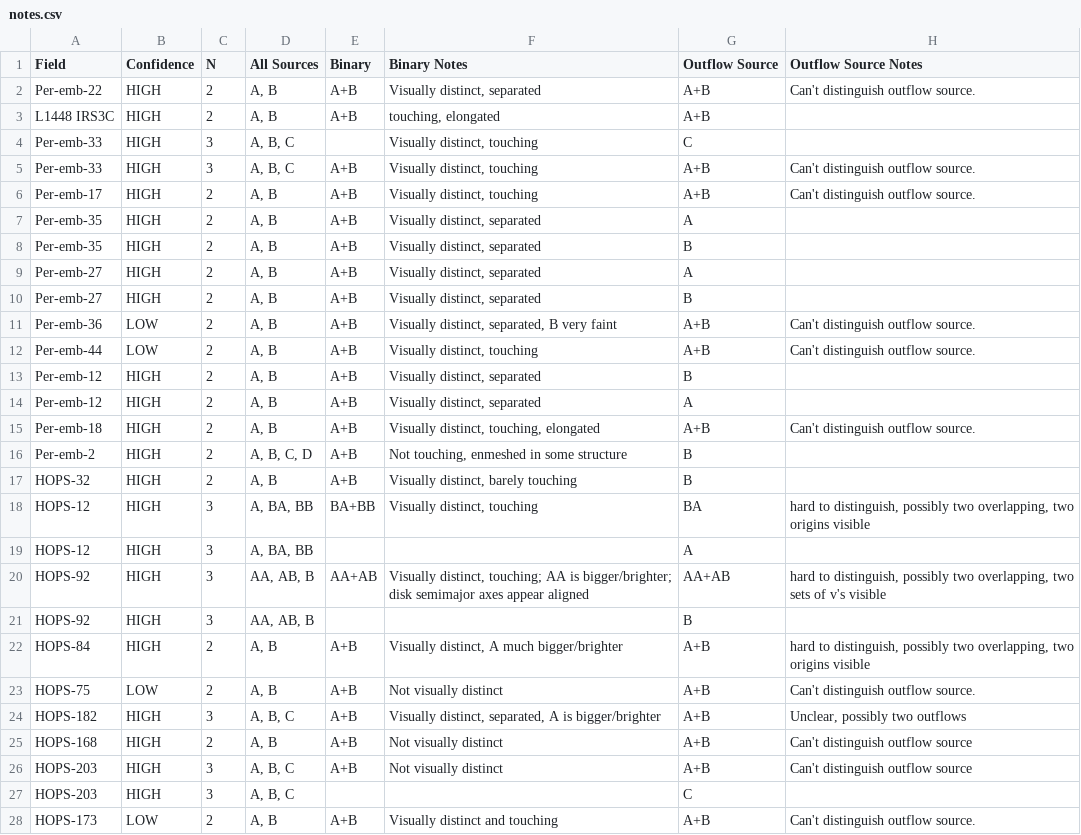
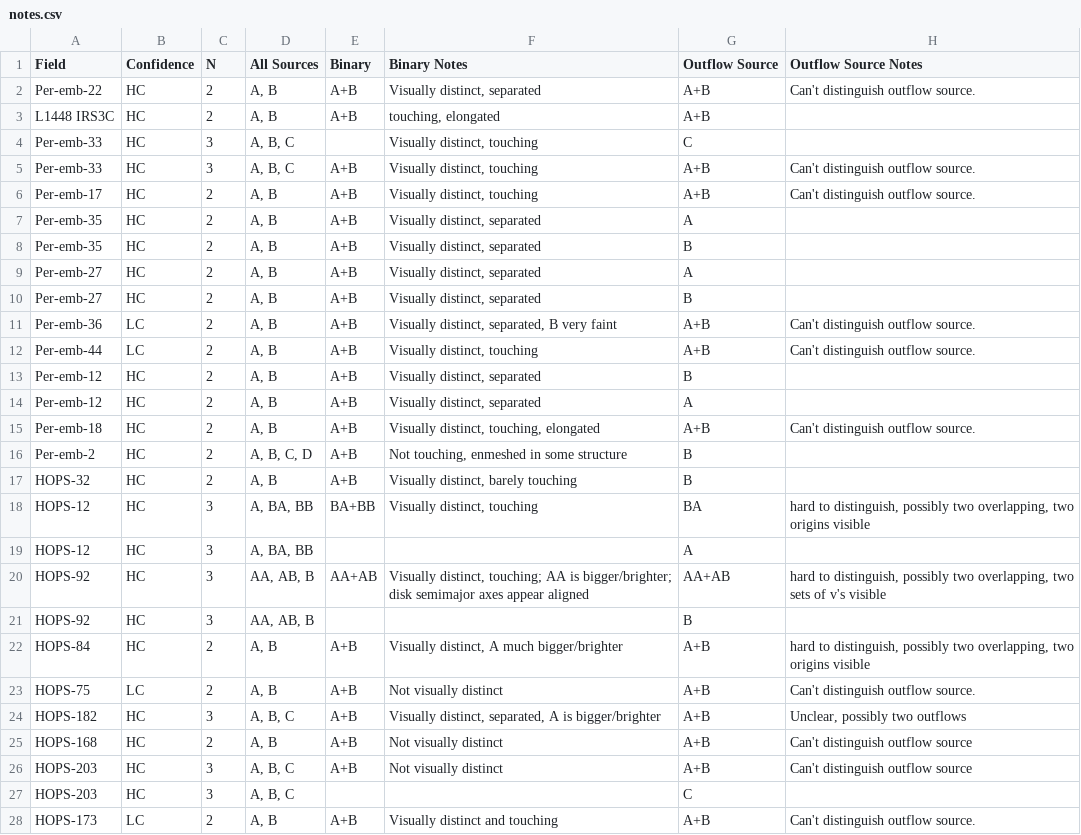
Before and after one commit to ryguy2k4/hops-research, a CSV file: data/input/notes.csv, drawn as a sheet; only a part is shown; the diff covers the shown part only; the diff names each change by its address in the sheet, - before the commit and + after, or states it on an @@ line.

```diff
--- a/data/input/notes.csv
+++ b/data/input/notes.csv
-B2:B10 (Confidence): HIGH
+B2:B10 (Confidence): HC
-B11:B12 (Confidence): LOW
+B11:B12 (Confidence): LC
-B13:B22 (Confidence): HIGH
+B13:B22 (Confidence): HC
-B23 (Confidence): LOW
+B23 (Confidence): LC
-B24:B27 (Confidence): HIGH
+B24:B27 (Confidence): HC
-B28 (Confidence): LOW
+B28 (Confidence): LC
```
Also changed, not shown: 20 edited cells elsewhere in this file, data/output/data_by_outflow.csv, data/output/outflow_data.csv, 4 other files.
